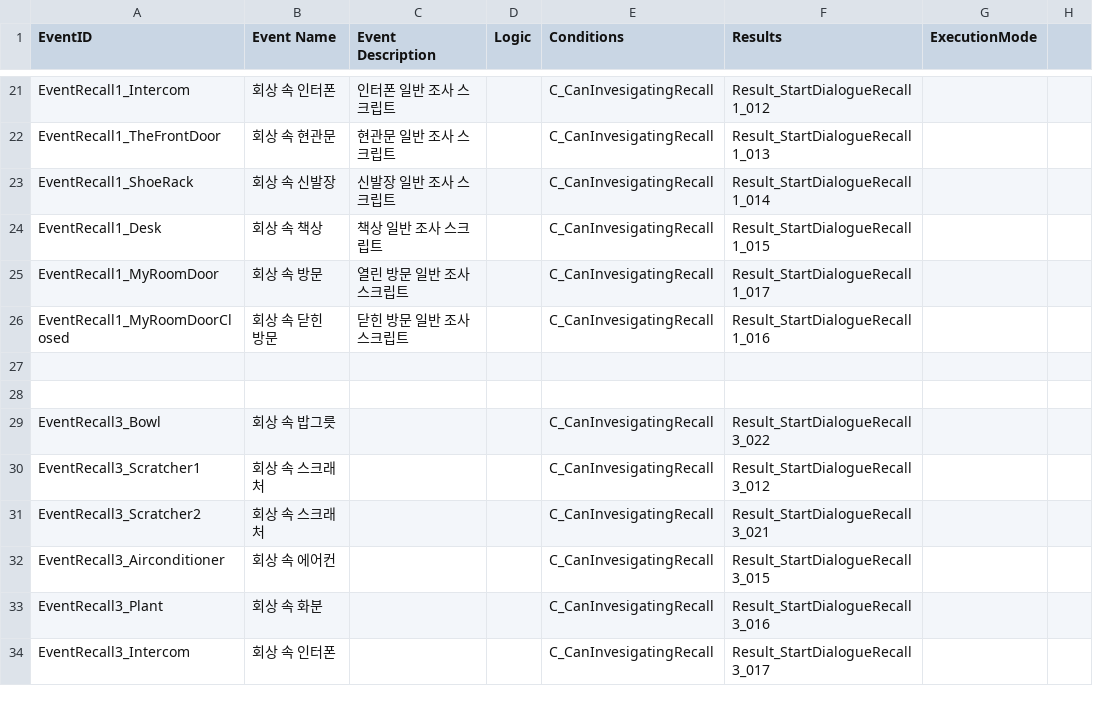
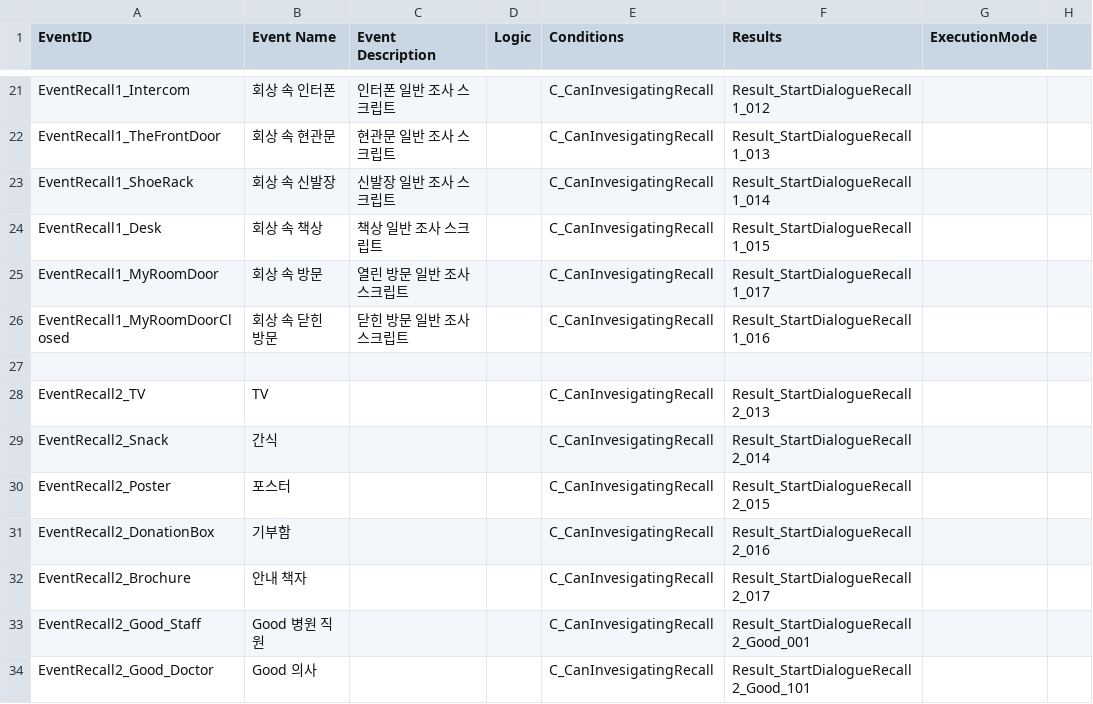
Before and after one commit to zen0113/FourFootsteps, a CSV file: Assets/Resources/Datas/events.csv, drawn as a sheet; only a part is shown, gaps mark what is left out; the shorter side is filled out with more unchanged rows; the diff covers the shown part only; the diff names each change by its address in the sheet, - before the commit and + after, or states it on an @@ line.

```diff
--- a/Assets/Resources/Datas/events.csv
+++ b/Assets/Resources/Datas/events.csv
+row 28: EventRecall2_TV | TV |  |  | C_CanInvesigatingRecall | Result_StartDialogueRecall2_013
+row 29: EventRecall2_Snack | 간식 |  |  | C_CanInvesigatingRecall | Result_StartDialogueRecall2_014
+row 30: EventRecall2_Poster | 포스터 |  |  | C_CanInvesigatingRecall | Result_StartDialogueRecall2_015
+row 31: EventRecall2_DonationBox | 기부함 |  |  | C_CanInvesigatingRecall | Result_StartDialogueRecall2_016
+row 32: EventRecall2_Brochure | 안내 책자 |  |  | C_CanInvesigatingRecall | Result_StartDialogueRecall2_017
+row 33: EventRecall2_Good_Staff | Good 병원 직원 |  |  | C_CanInvesigatingRecall | Result_StartDialogueRecall2_Good_001
+row 34: EventRecall2_Good_Doctor | Good 의사 |  |  | C_CanInvesigatingRecall | Result_StartDialogueRecall2_Good_101
```
Also changed, not shown: 8 added rows and 9 edited cells elsewhere in this file, 9 other files.
